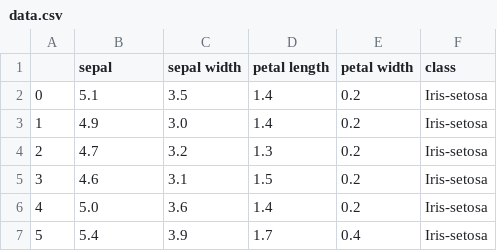
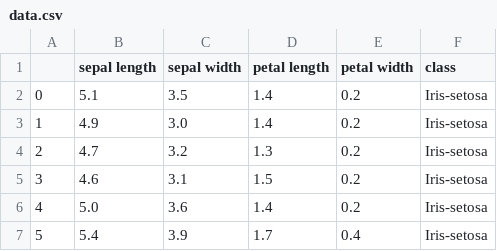
Before and after one commit to NeilTynan/pands-project, a CSV file: data.csv, drawn as a sheet; only a part is shown.

```diff
--- a/data.csv
+++ b/data.csv
@@ -1,2 +1,2 @@
-,sepal ,sepal width,petal length,petal width,class
+,sepal length,sepal width,petal length,petal width,class
 0,5.1,3.5,1.4,0.2,Iris-setosa
```
Also changed, not shown: 2 other files.
